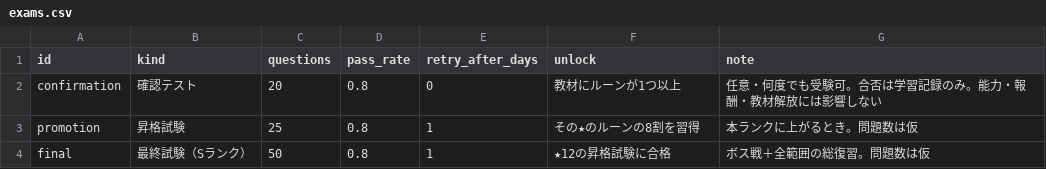
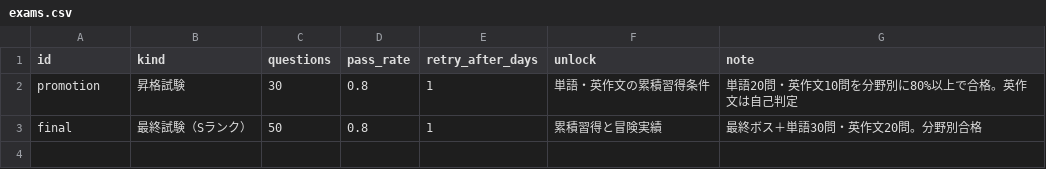
Before and after one commit to MTE317/english-quest, a CSV file: data/exams.csv, drawn as a sheet.

```diff
--- a/data/exams.csv
+++ b/data/exams.csv
@@ -1,4 +1,3 @@
 id,kind,questions,pass_rate,retry_after_days,unlock,note
-confirmation,確認テスト,20,0.8,0,教材にルーンが1つ以上,任意・何度でも受験可。合否は学習記録のみ。能力・報酬・教材解放には影響しない
-promotion,昇格試験,25,0.8,1,その★のルーンの8割を習得,本ランクに上がるとき。問題数は仮
-final,最終試験（Sランク）,50,0.8,1,★12の昇格試験に合格,ボス戦＋全範囲の総復習。問題数は仮
+promotion,昇格試験,30,0.8,1,単語・英作文の累積習得条件,単語20問・英作文10問を分野別に80%以上で合格。英作文は自己判定
+final,最終試験（Sランク）,50,0.8,1,累積習得と冒険実績,最終ボス＋単語30問・英作文20問。分野別合格
```
Also changed, not shown: data/jobs.csv, data/jobs_advanced.csv, 32 other files.
